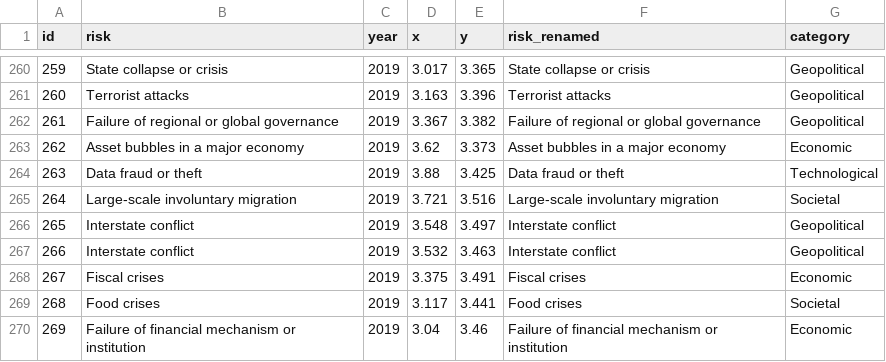
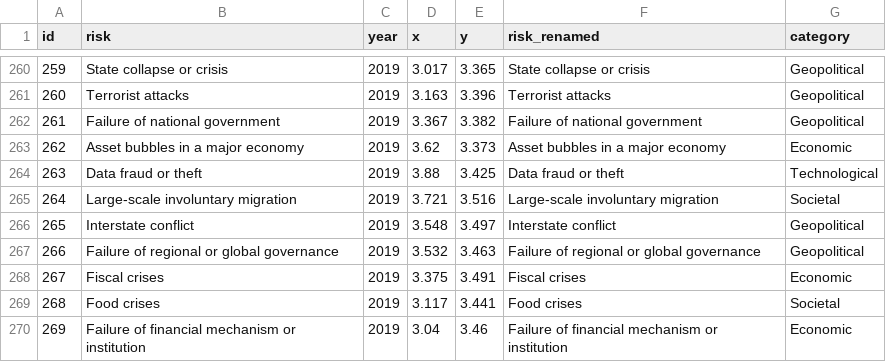
Before and after one commit to rutgerhofste/wef-app, a CSV file: wef_global_risk_v03.csv, drawn as a sheet; only a part is shown, gaps mark what is left out.

Commit message:
updated  risk cat

```diff
--- a/wef_global_risk_v03.csv
+++ b/wef_global_risk_v03.csv
@@ -261,3 +261,3 @@
 260,Terrorist attacks,2019,3.163,3.396,Terrorist attacks,Geopolitical
-261,Failure of regional or global governance,2019,3.367,3.382,Failure of regional or global governance,Geopolitical
+261,Failure of national government,2019,3.367,3.382,Failure of national government,Geopolitical
 262,Asset bubbles in a major economy,2019,3.62,3.373,Asset bubbles in a major economy,Economic
@@ -266,3 +266,3 @@
 265,Interstate conflict,2019,3.548,3.497,Interstate conflict,Geopolitical
-266,Interstate conflict,2019,3.532,3.463,Interstate conflict,Geopolitical
+266,Failure of regional or global governance,2019,3.532,3.463,Failure of regional or global governance,Geopolitical
 267,Fiscal crises,2019,3.375,3.491,Fiscal crises,Economic
```
